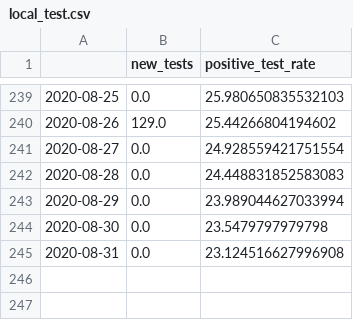
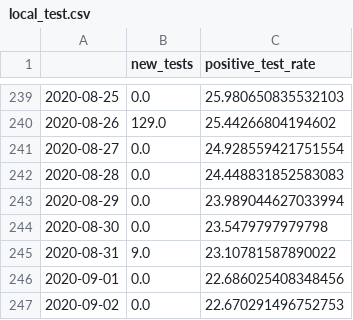
Before and after one commit to danielsuo/princeton.fyi, a CSV file: data/local_test.csv, drawn as a sheet; only a part is shown, gaps mark what is left out.

```diff
--- a/data/local_test.csv
+++ b/data/local_test.csv
@@ -244,2 +244,4 @@
 2020-08-30,0.0,23.5479797979798
-2020-08-31,0.0,23.124516627996908
+2020-08-31,9.0,23.10781587890022
+2020-09-01,0.0,22.686025408348456
+2020-09-02,0.0,22.670291496752753
```
Also changed, not shown: data/local.csv, data/national.csv, 14 other files.
